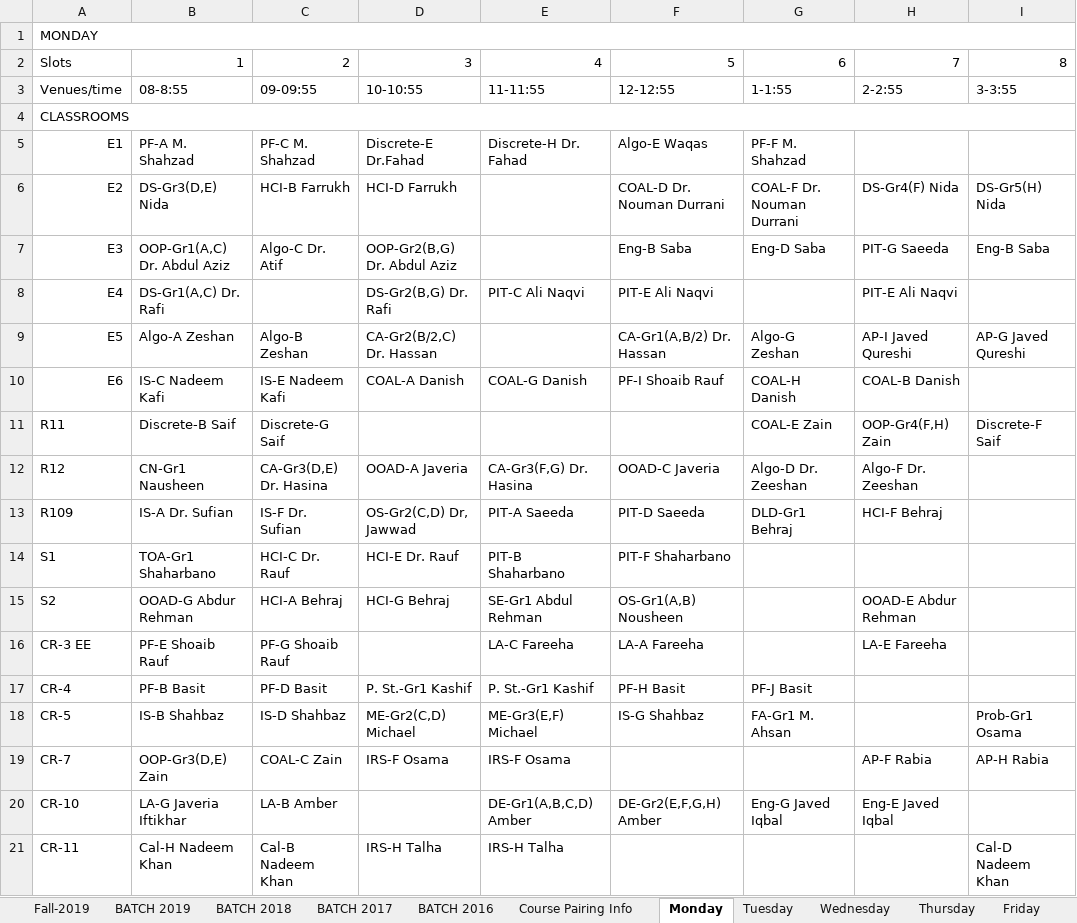
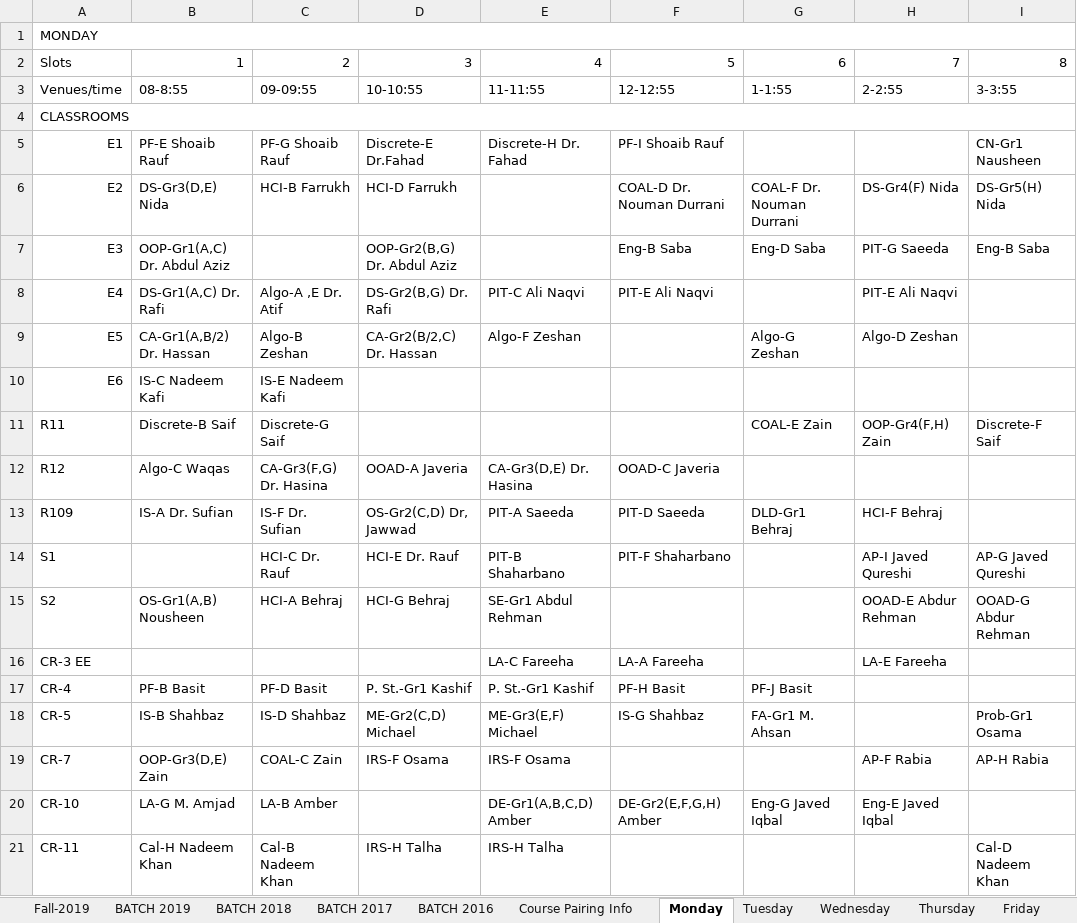
Before and after one commit to saadismail/timetable, an Excel workbook: include/BSCS.xlsx, sheet Monday, drawn as a sheet; only a part is shown; values as stored, in another font and other column widths than the file's, no cell formats; the diff covers the shown part only; the diff names each change by its address in the sheet, - before the commit and + after, or states it on an @@ line.

```diff
--- a/include/BSCS.xlsx (sheet Monday)
+++ b/include/BSCS.xlsx (sheet Monday)
-B5: PF-A M. Shahzad
+B5: PF-E Shoaib Rauf
-C5: PF-C M. Shahzad
+C5: PF-G Shoaib Rauf
-F5: Algo-E Waqas
+F5: PF-I Shoaib Rauf
-G5: PF-F M. Shahzad
+G5: (empty)
-I5: (empty)
+I5: CN-Gr1 Nausheen
-C7: Algo-C Dr. Atif
+C7: (empty)
-C8: (empty)
+C8: Algo-A ,E Dr. Atif
-B9: Algo-A Zeshan
+B9: CA-Gr1(A,B/2) Dr. Hassan
-E9: (empty)
+E9: Algo-F Zeshan
-F9: CA-Gr1(A,B/2) Dr. Hassan
+F9: (empty)
-H9: AP-I Javed Qureshi
+H9: Algo-D Zeshan
-I9: AP-G Javed Qureshi
+I9: (empty)
-D10: COAL-A Danish
+D10: (empty)
-E10: COAL-G Danish
+E10: (empty)
-F10: PF-I Shoaib Rauf
+F10: (empty)
-G10: COAL-H Danish
+G10: (empty)
-H10: COAL-B Danish
+H10: (empty)
-B12: CN-Gr1 Nausheen
+B12: Algo-C Waqas
-C12: CA-Gr3(D,E) Dr. Hasina
+C12: CA-Gr3(F,G) Dr. Hasina
-E12: CA-Gr3(F,G) Dr. Hasina
+E12: CA-Gr3(D,E) Dr. Hasina
-G12: Algo-D Dr. Zeeshan
+G12: (empty)
-H12: Algo-F Dr. Zeeshan
+H12: (empty)
-B14: TOA-Gr1 Shaharbano
+B14: (empty)
-H14: (empty)
+H14: AP-I Javed Qureshi
-I14: (empty)
+I14: AP-G Javed Qureshi
-B15: OOAD-G Abdur Rehman
+B15: OS-Gr1(A,B) Nousheen
-F15: OS-Gr1(A,B) Nousheen
+F15: (empty)
-I15: (empty)
+I15: OOAD-G Abdur Rehman
-B16: PF-E Shoaib Rauf
+B16: (empty)
-C16: PF-G Shoaib Rauf
+C16: (empty)
-B20: LA-G Javeria Iftikhar
+B20: LA-G M. Amjad
```
Also changed, not shown: 3 edited cells elsewhere in this sheet, sheet Friday, sheet Wednesday, sheet Thursday, sheet Tuesday, sheet BATCH 2017, sheet BATCH 2016, 4 more sheets, cell formats, 2 other files.
